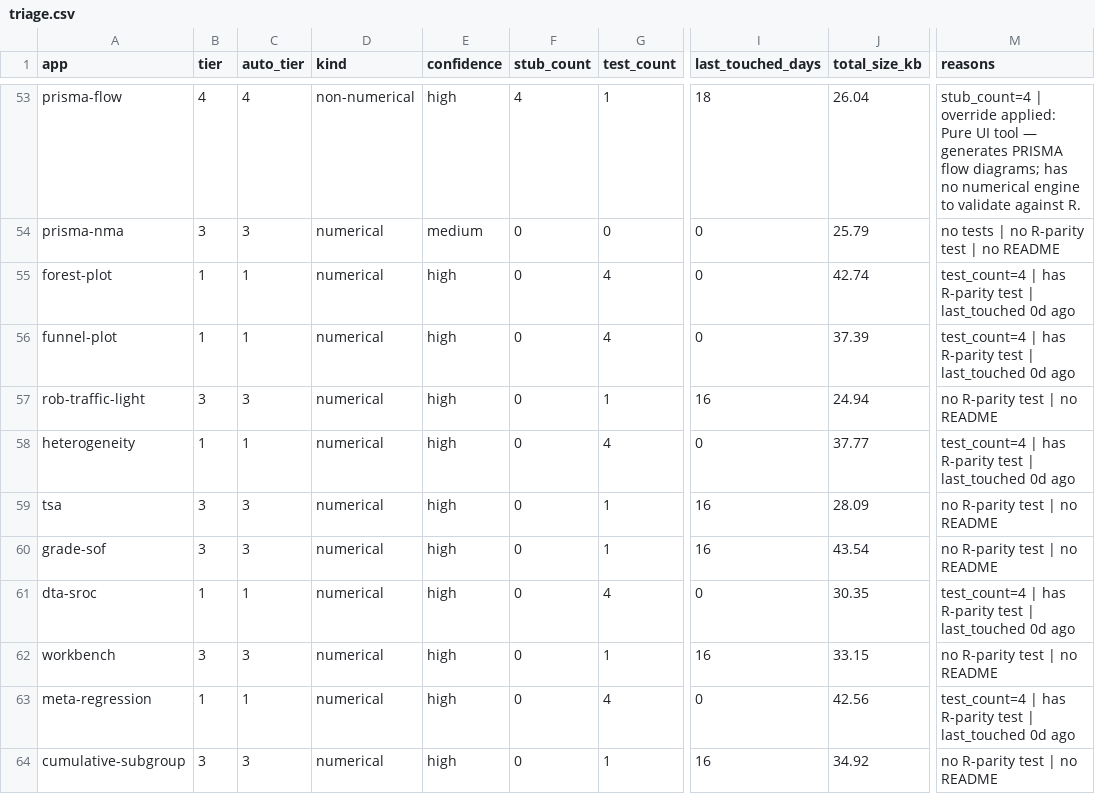
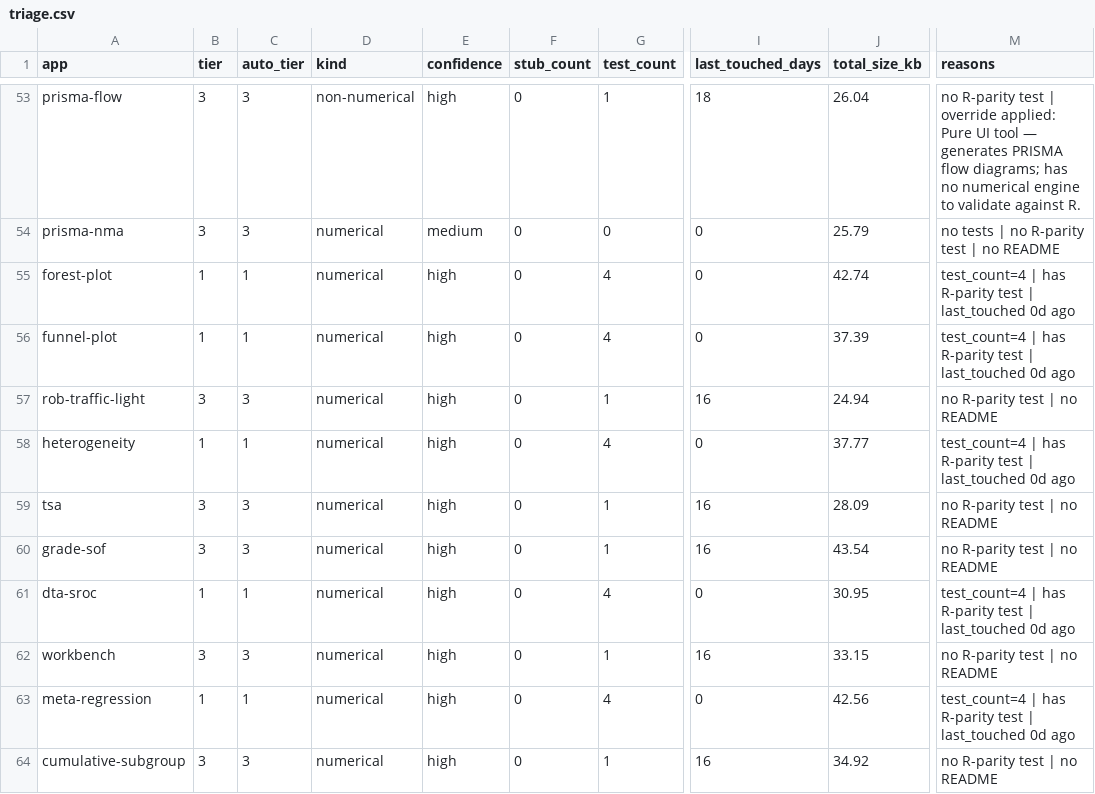
Before and after one commit to mahmood726-cyber/allmeta, a CSV file: triage.csv, drawn as a sheet; only a part is shown, gaps mark what is left out; the diff covers the shown part only; the diff names each change by its address in the sheet, - before the commit and + after, or states it on an @@ line.

```diff
--- a/triage.csv
+++ b/triage.csv
-B53 (tier): 4
+B53 (tier): 3
-C53 (auto_tier): 4
+C53 (auto_tier): 3
-F53 (stub_count): 4
+F53 (stub_count): 0
-M53 (reasons): stub_count=4 | override…
+M53 (reasons): no R-parity test | override…
-J61 (total_size_kb): 30.35
+J61 (total_size_kb): 30.95
```
Also changed, not shown: 33 edited cells elsewhere in this file, 6 other files.
